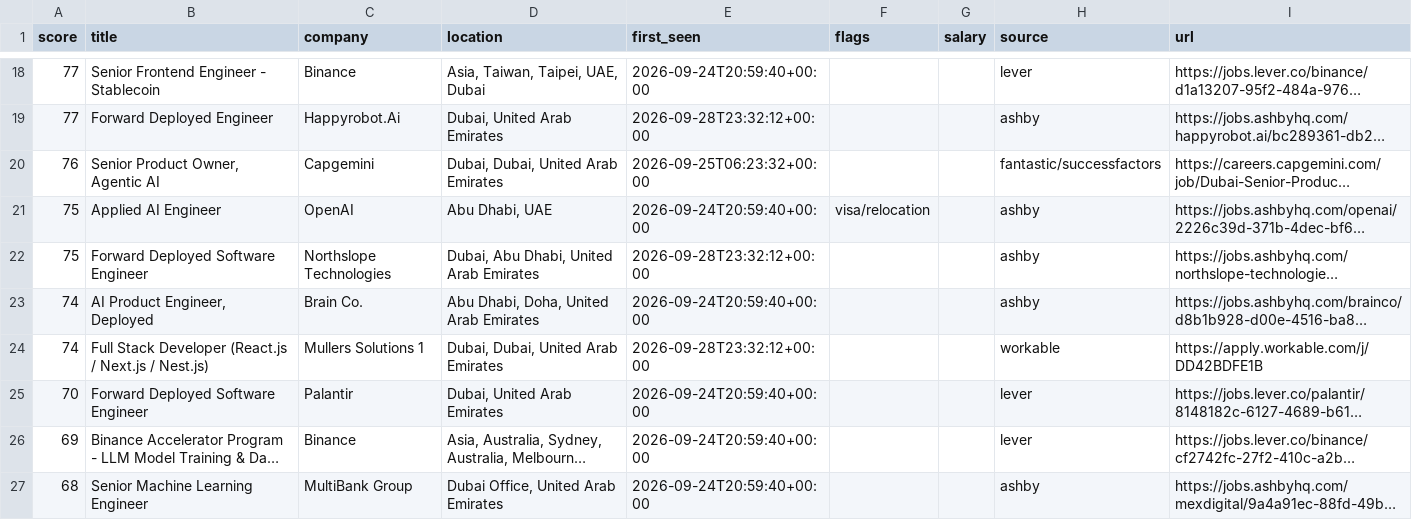
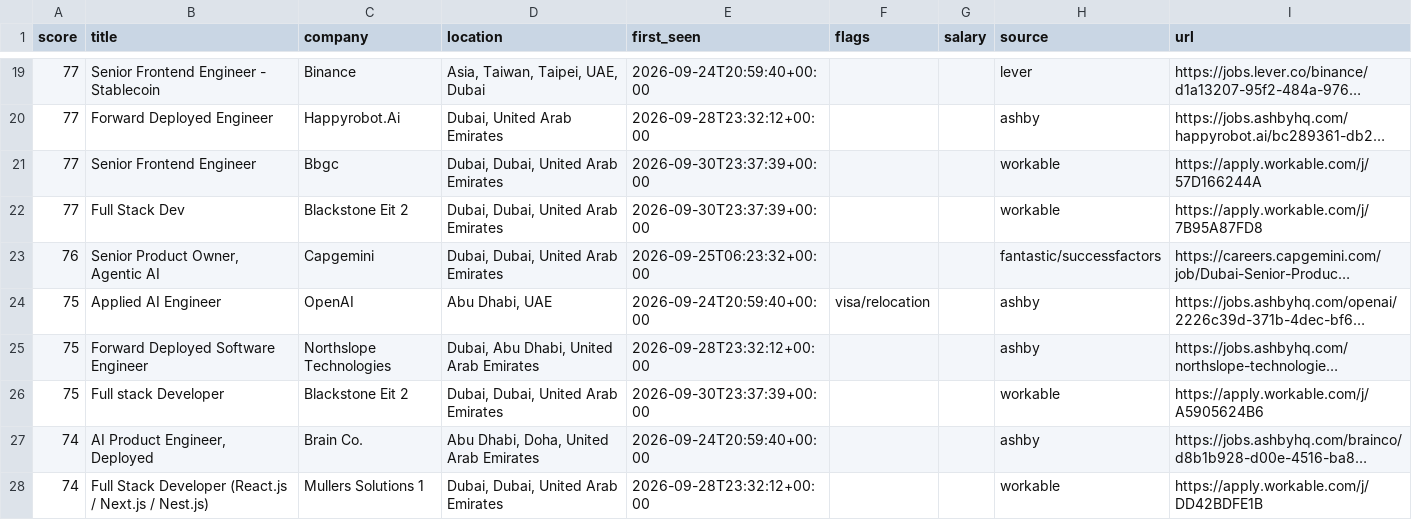
Before and after one commit to hafiz-hilalhumaid/uae-job-radar, a CSV file: data/matches.csv, drawn as a sheet; only a part is shown, gaps mark what is left out; the shorter side is filled out with more unchanged rows; long unchanged cells end in …; the diff covers the shown part only; the diff names each change by its address in the sheet, - before the commit and + after, or states it on an @@ line.

```diff
--- a/data/matches.csv
+++ b/data/matches.csv
+row 21: 77 | Senior Frontend Engineer | Bbgc | Dubai, Dubai, United Arab Emirates | 2026-09-30T23:37:39+00:00 |  |  | workable | https://apply.workable.com/j/57D166244A
+row 22: 77 | Full Stack Dev | Blackstone Eit 2 | Dubai, Dubai, United Arab Emirates | 2026-09-30T23:37:39+00:00 |  |  | workable | https://apply.workable.com/j/7B95A87FD8
+row 26: 75 | Full stack Developer | Blackstone Eit 2 | Dubai, Dubai, United Arab Emirates | 2026-09-30T23:37:39+00:00 |  |  | workable | https://apply.workable.com/j/A5905624B6
```
Also changed, not shown: 6 added rows elsewhere in this file, 3 other files.
